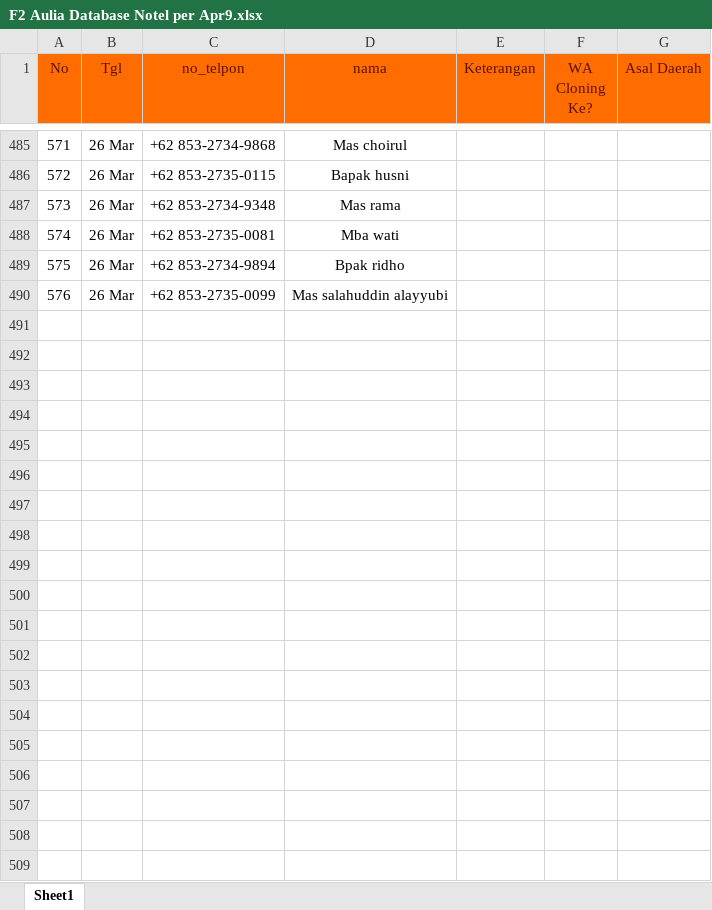
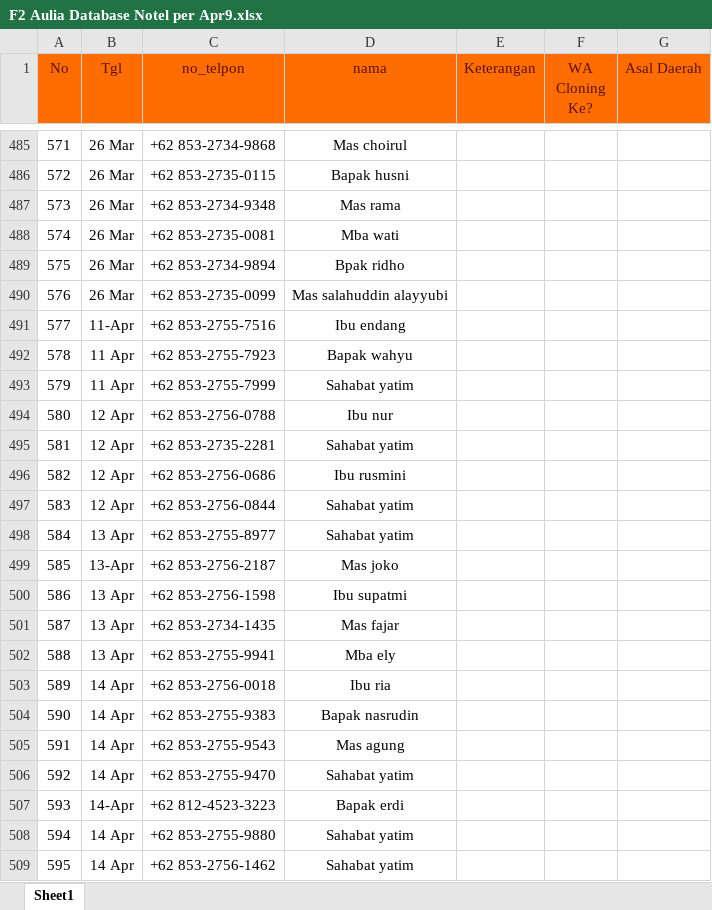
Before and after one commit to UcupYabuki/Yabuki_Data, an Excel workbook: database/orang/aulia/exel_boomber_aulia/F2 Aulia Database Notel per Apr9.xlsx, sheet Sheet1, drawn as a sheet; only a part is shown, gaps mark what is left out; values as stored, in another font and other column widths than the file's, no borders; conditional formats not drawn; the diff covers the shown part only; the diff names each change by its address in the sheet, - before the commit and + after, or states it on an @@ line.

```diff
--- a/database/orang/aulia/exel_boomber_aulia/F2 Aulia Database Notel per Apr9.xlsx (sheet Sheet1)
+++ b/database/orang/aulia/exel_boomber_aulia/F2 Aulia Database Notel per Apr9.xlsx (sheet Sheet1)
+row 491: 577 | 11-Apr | +62 853-2755-7516 | Ibu endang
+row 492: 578 | 11 Apr | +62 853-2755-7923 | Bapak wahyu
+row 493: 579 | 11 Apr | +62 853-2755-7999 | Sahabat yatim
+row 494: 580 | 12 Apr | +62 853-2756-0788 | Ibu nur
+row 495: 581 | 12 Apr | +62 853-2735-2281 | Sahabat yatim
+row 496: 582 | 12 Apr | +62 853-2756-0686 | Ibu rusmini
+row 497: 583 | 12 Apr | +62 853-2756-0844 | Sahabat yatim
+row 498: 584 | 13 Apr | +62 853-2755-8977 | Sahabat yatim
+row 499: 585 | 13-Apr | +62 853-2756-2187 | Mas joko
+row 500: 586 | 13 Apr | +62 853-2756-1598 | Ibu supatmi
+row 501: 587 | 13 Apr | +62 853-2734-1435 | Mas fajar
+row 502: 588 | 13 Apr | +62 853-2755-9941 | Mba ely
+row 503: 589 | 14 Apr | +62 853-2756-0018 | Ibu ria
+row 504: 590 | 14 Apr | +62 853-2755-9383 | Bapak nasrudin
+row 505: 591 | 14 Apr | +62 853-2755-9543 | Mas agung
+row 506: 592 | 14 Apr | +62 853-2755-9470 | Sahabat yatim
+row 507: 593 | 14-Apr | +62 812-4523-3223 | Bapak erdi
+row 508: 594 | 14 Apr | +62 853-2755-9880 | Sahabat yatim
+row 509: 595 | 14 Apr | +62 853-2756-1462 | Sahabat yatim
```
Also changed, not shown: 38 added rows and 6 edited cells elsewhere in this sheet, database/orang/aulia/exel_boomber_aulia/Aulia Kirim.xlsx, database/orang/aulia/exel_boomber_aulia/F0 Aulia Database Notel.xlsx, 21 other files.
